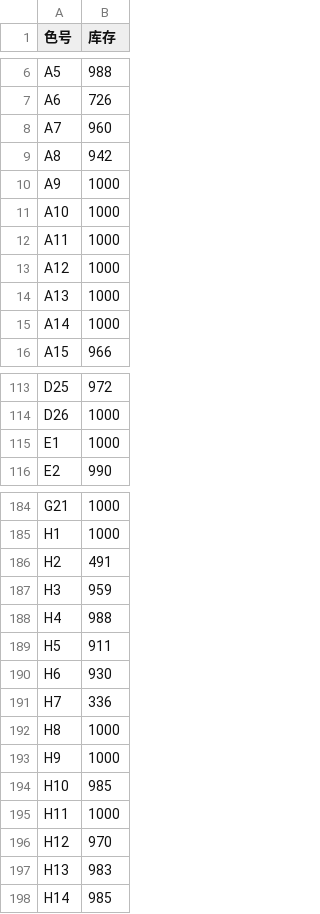
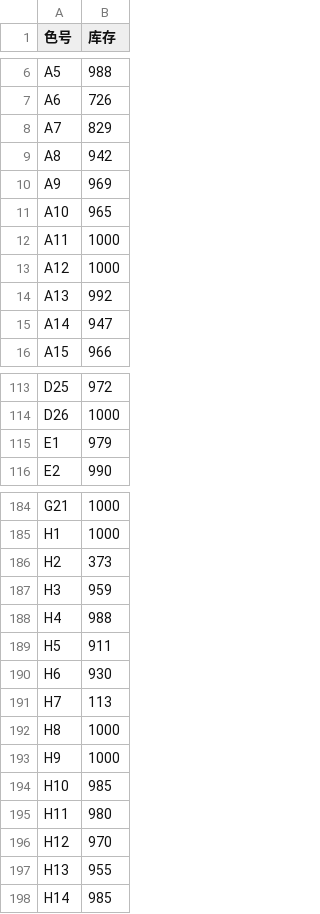
Before and after one commit to nibblesxxx/pindou, a CSV file: warehouse.csv, drawn as a sheet; only a part is shown, gaps mark what is left out; the diff covers the shown part only.

Commit message:
Update warehouse.csv

```diff
--- a/warehouse.csv
+++ b/warehouse.csv
@@ -7,10 +7,10 @@ A5,988
 A6,726
-A7,960
+A7,829
 A8,942
-A9,1000
-A10,1000
+A9,969
+A10,965
 A11,1000
 A12,1000
-A13,1000
-A14,1000
+A13,992
+A14,947
 A15,966
@@ -114,3 +114,3 @@ D25,972
 D26,1000
-E1,1000
+E1,979
 E2,990
@@ -185,3 +185,3 @@ G21,1000
 H1,1000
-H2,491
+H2,373
 H3,959
@@ -190,3 +190,3 @@ H5,911
 H6,930
-H7,336
+H7,113
 H8,1000
@@ -194,5 +194,5 @@ H9,1000
 H10,985
-H11,1000
+H11,980
 H12,970
-H13,983
+H13,955
 H14,985
```
Also changed, not shown: 12 edited cells elsewhere in this file.
